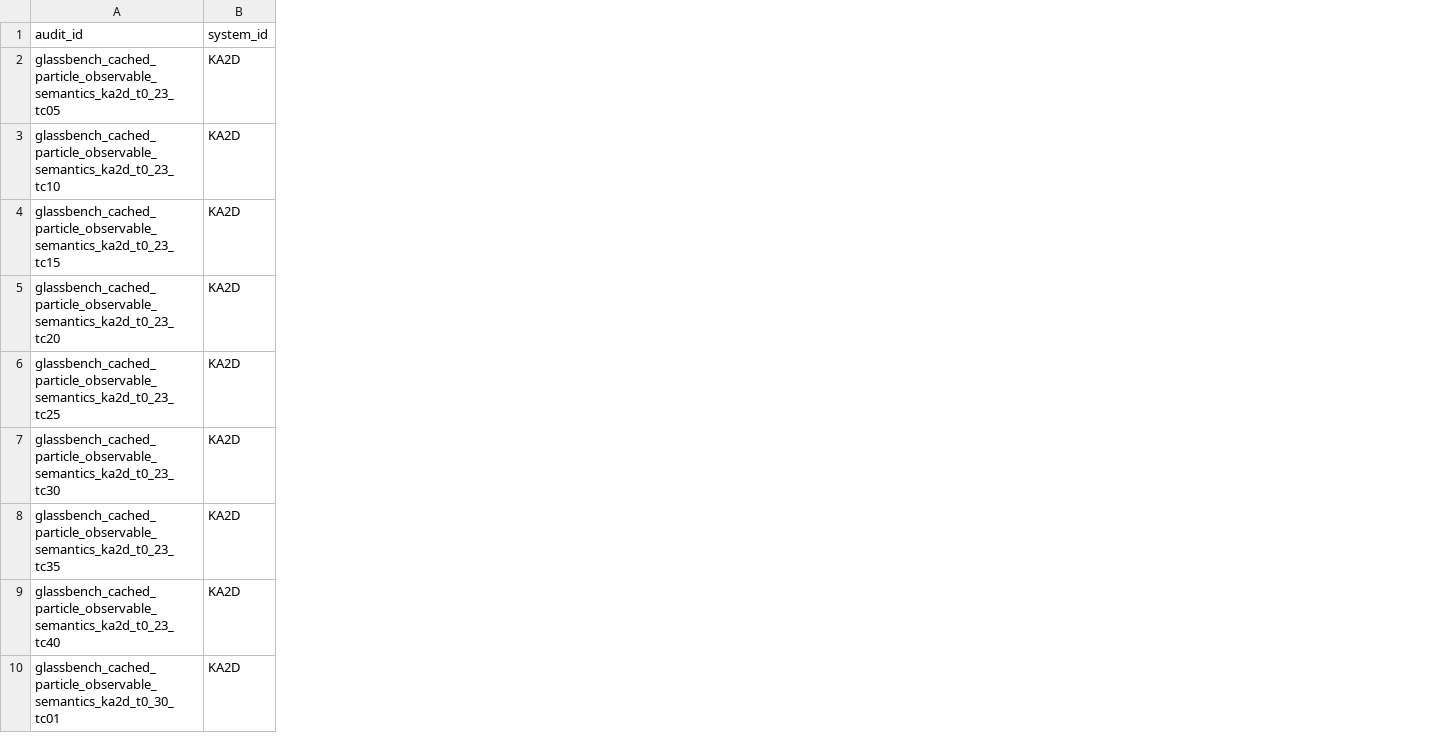
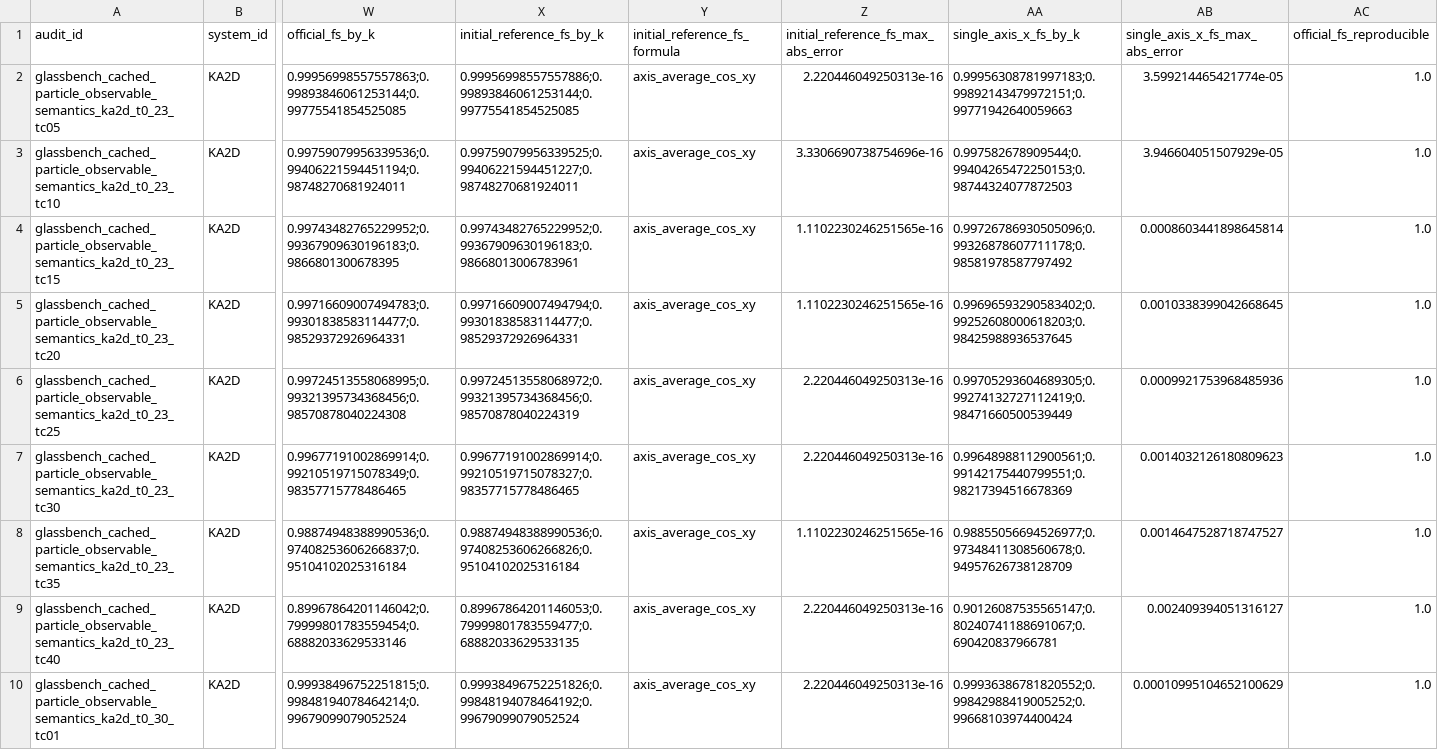
Before and after one commit to cc-chen-tech/renewal-cage-arxiv, a CSV file: data/renewal_cage_sota_glassbench_cached_particle_observable_semantics.csv, drawn as a sheet; only a part is shown, gaps mark what is left out; the diff names each change by its address in the sheet, - before the commit and + after, or states it on an @@ line.

Commit message:
close GlassBench fixed-lag Fs semantics

```diff
--- a/data/renewal_cage_sota_glassbench_cached_particle_observable_semantics.csv
+++ b/data/renewal_cage_sota_glassbench_cached_particle_observable_semantics.csv
+column W (official_fs_by_k), rows 2-10: 0.99956998557557863;0.99893846061253144;0.99775541854525085 | 0.99759079956339536;0.99406221594451194;0.98748270681924011 | 0.99743482765229952;0.99367909630196183;0.9866801300678395 | 0.99716609007494783;0.99301838583114477;0.98529372926964331 | 0.99724513558068995;0.99321395734368456;0.98570878040224308 | 0.99677191002869914;0.99210519715078349;0.98357715778486465 | 0.98874948388990536;0.97408253606266837;0.95104102025316184 | 0.89967864201146042;0.79999801783559454;0.68882033629533146 | 0.99938496752251815;0.99848194078464214;0.99679099079052524
+column X (initial_reference_fs_by_k), rows 2-10: 0.99956998557557886;0.99893846061253144;0.99775541854525085 | 0.99759079956339525;0.99406221594451227;0.98748270681924011 | 0.99743482765229952;0.99367909630196183;0.98668013006783961 | 0.99716609007494794;0.99301838583114477;0.98529372926964331 | 0.99724513558068972;0.99321395734368456;0.98570878040224319 | 0.99677191002869914;0.99210519715078327;0.98357715778486465 | 0.98874948388990536;0.97408253606266826;0.95104102025316184 | 0.89967864201146053;0.79999801783559477;0.68882033629533135 | 0.99938496752251826;0.99848194078464192;0.99679099079052524
+column Y (initial_reference_fs_formula), rows 2-10: all axis_average_cos_xy
+column Z, rows 1-10: initial_reference_fs_max_abs_error | 2.220446049250313e-16 | 3.3306690738754696e-16 | 1.1102230246251565e-16 | 1.1102230246251565e-16 | 2.220446049250313e-16 | 2.220446049250313e-16 | 1.1102230246251565e-16 | 2.220446049250313e-16 | 2.220446049250313e-16
+column AA (single_axis_x_fs_by_k), rows 2-10: 0.99956308781997183;0.99892143479972151;0.99771942640059663 | 0.997582678909544;0.99404265472250153;0.98744324077872503 | 0.99726786930505096;0.99326878607711178;0.98581978587797492 | 0.99696593290583402;0.99252608000618203;0.98425988936537645 | 0.99705293604689305;0.99274132727112419;0.98471660500539449 | 0.99648988112900561;0.99142175440799551;0.98217394516678369 | 0.98855056694526977;0.97348411308560678;0.94957626738128709 | 0.90126087535565147;0.80240741188691067;0.690420837966781 | 0.99936386781820552;0.99842988419005252;0.99668103974400424
+column AB (single_axis_x_fs_max_abs_error), rows 2-10: 3.599214465421774e-05 | 3.946604051507929e-05 | 0.0008603441898645814 | 0.0010338399042668645 | 0.0009921753968485936 | 0.0014032126180809623 | 0.0014647528718747527 | 0.002409394051316127 | 0.00010995104652100629
+column AC (official_fs_reproducible), rows 2-10: all 1.0
```
Also changed, not shown: 8 other files.
